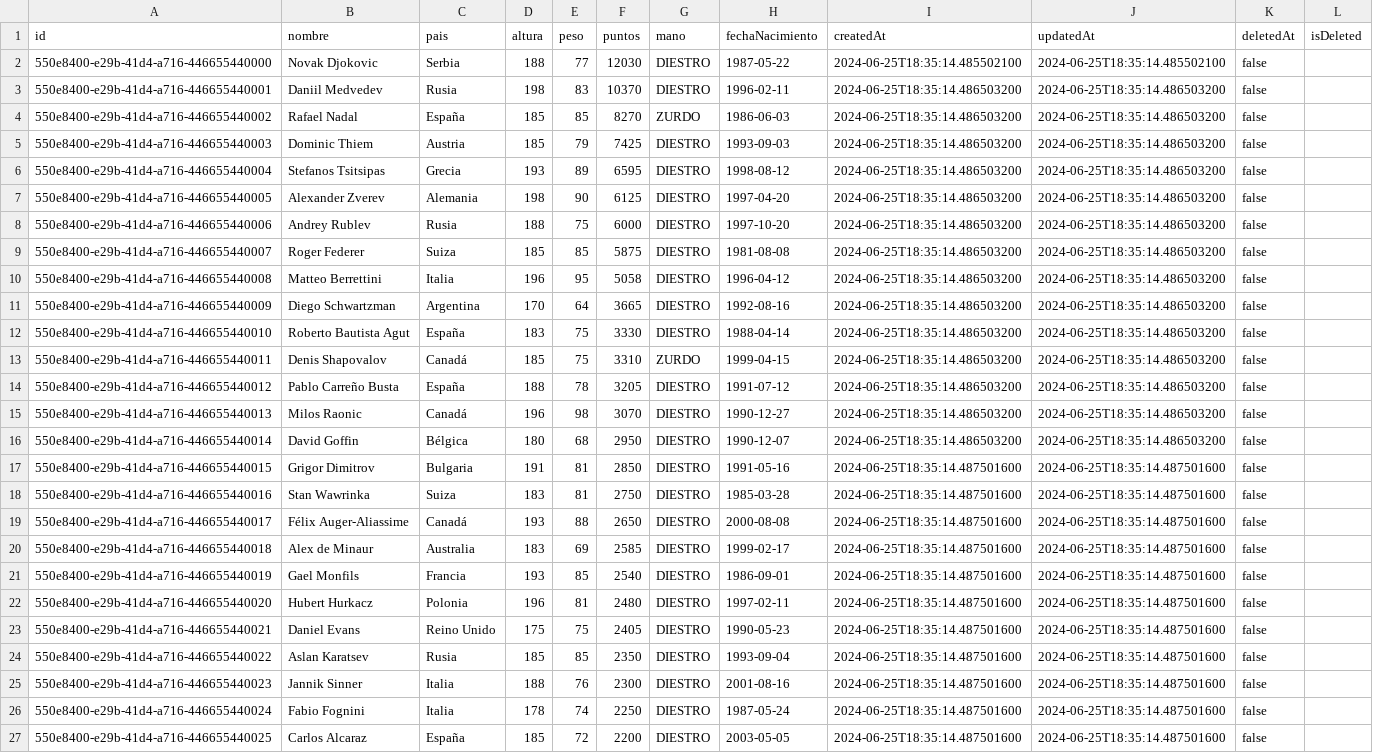
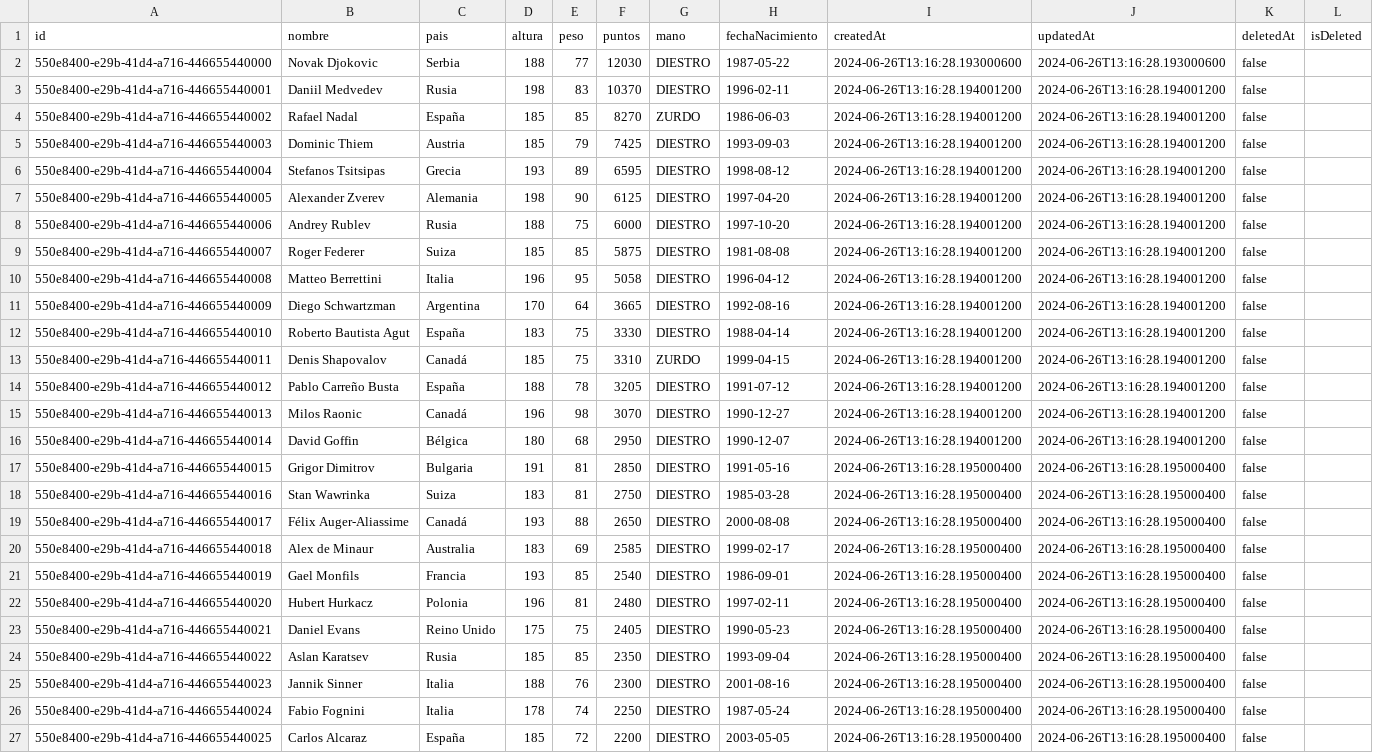
Before and after one commit to joseluisgs/KotlinLocalAndRemote, a CSV file: data/tenistas_export.csv, drawn as a sheet; the diff names each change by its address in the sheet, - before the commit and + after, or states it on an @@ line.

Commit message:
Tenistas Repository Local

```diff
--- a/data/tenistas_export.csv
+++ b/data/tenistas_export.csv
-I2 (createdAt): 2024-06-25T18:35:14.485502100
+I2 (createdAt): 2024-06-26T13:16:28.193000600
-J2 (updatedAt): 2024-06-25T18:35:14.485502100
+J2 (updatedAt): 2024-06-26T13:16:28.193000600
-I3:I16 (createdAt): 2024-06-25T18:35:14.486503200
+I3:I16 (createdAt): 2024-06-26T13:16:28.194001200
-J3:J16 (updatedAt): 2024-06-25T18:35:14.486503200
+J3:J16 (updatedAt): 2024-06-26T13:16:28.194001200
-I17:I27 (createdAt): 2024-06-25T18:35:14.487501600
+I17:I27 (createdAt): 2024-06-26T13:16:28.195000400
-J17:J27 (updatedAt): 2024-06-25T18:35:14.487501600
+J17:J27 (updatedAt): 2024-06-26T13:16:28.195000400
```
Also changed, not shown: 7 other files.
